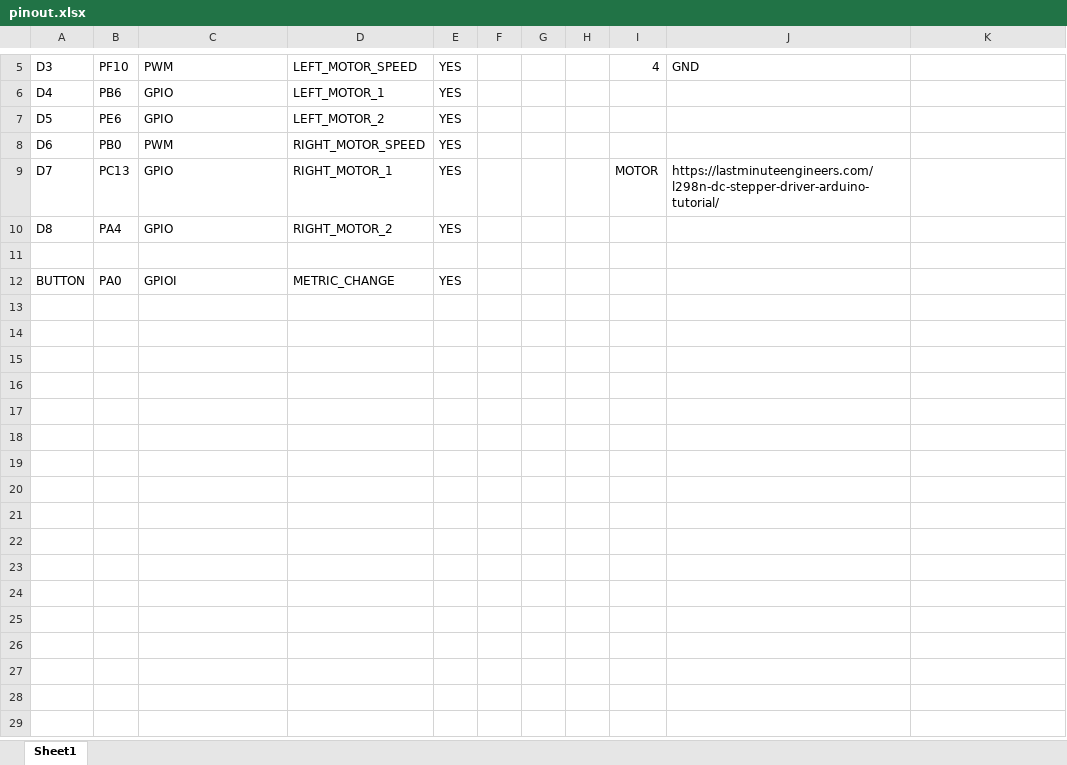
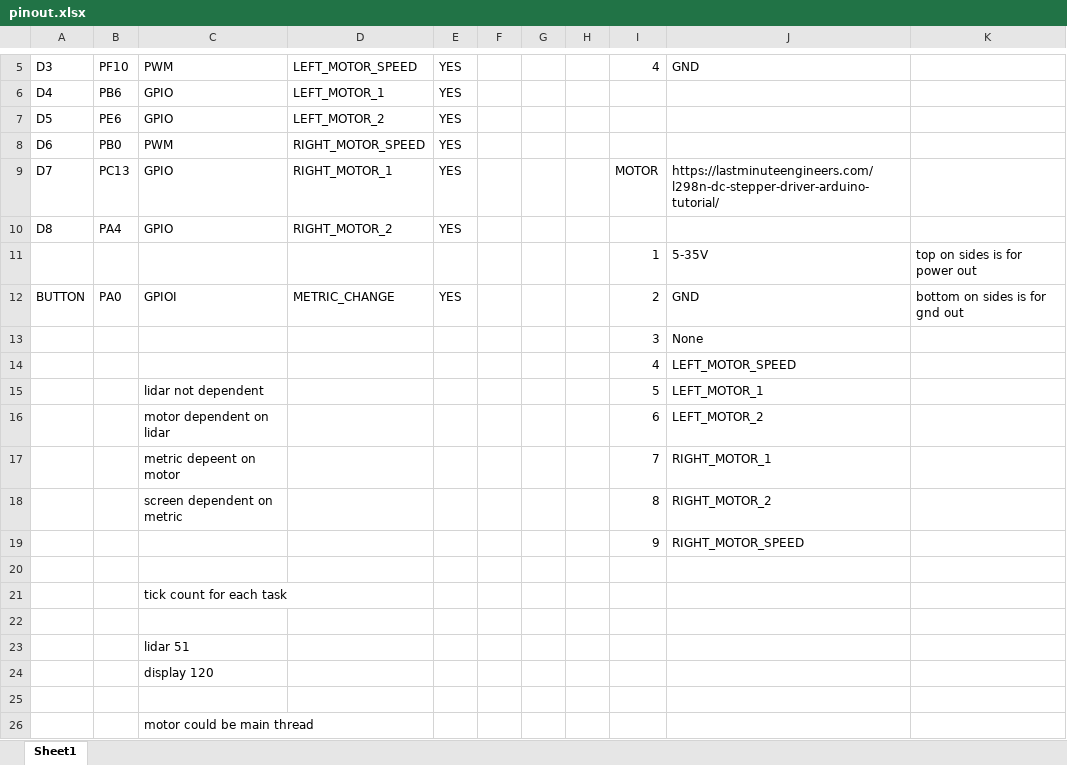
Before and after one commit to brendonkramer/Roomba, an Excel workbook: pinout.xlsx, sheet Sheet1, drawn as a sheet; only a part is shown, gaps mark what is left out; values as stored, in another font and other column widths than the file's, no borders; charts and pictures not drawn; addresses are those after the commit; the diff names each change by its address in the sheet, - before the commit and + after, or states it on an @@ line.

```diff
--- a/pinout.xlsx (sheet Sheet1)
+++ b/pinout.xlsx (sheet Sheet1)
+row 11:  |  |  |  |  |  |  |  | 1 | 5-35V | top on sides is for power out
+row 12: BUTTON | PA0 | GPIOI | METRIC_CHANGE | YES |  |  |  | 2 | GND | bottom on sides is for gnd out
+row 13:  |  |  |  |  |  |  |  | 3 | None
+row 14:  |  |  |  |  |  |  |  | 4 | LEFT_MOTOR_SPEED
+row 15:  |  | lidar not dependent |  |  |  |  |  | 5 | LEFT_MOTOR_1
+row 16:  |  | motor dependent on lidar |  |  |  |  |  | 6 | LEFT_MOTOR_2
+row 17:  |  | metric depeent on motor |  |  |  |  |  | 7 | RIGHT_MOTOR_1
+row 18:  |  | screen dependent on metric |  |  |  |  |  | 8 | RIGHT_MOTOR_2
+row 19:  |  |  |  |  |  |  |  | 9 | RIGHT_MOTOR_SPEED
+row 21:  |  | tick count for each task
-row 22: BUTTON | PA0 | GPIOI | METRIC_CHANGE | YES
+row 22: (empty)
+row 23:  |  | lidar 51
+row 24:  |  | display 120
+row 25: (empty)
+row 26:  |  | motor could be main thread
```
Also changed, not shown: charts or pictures, 3 other files.
